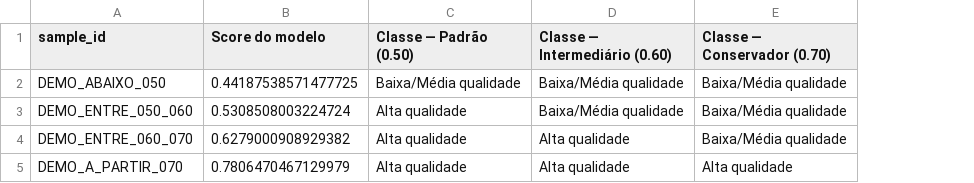
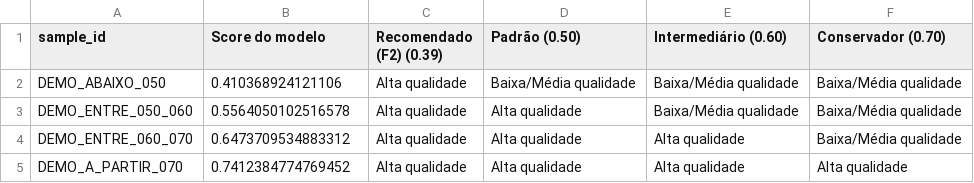
Before and after one commit to diegoolsilva/wine-quality-classification, a CSV file: results/predictions/threshold_demo_comparison.csv, drawn as a sheet; addresses are those after the commit; the diff names each change by its address in the sheet, - before the commit and + after, or states it on an @@ line.

Commit message:
Refine wine quality classification model
Simplify modeling workflow and improve recall-oriented
screening strategy.

Update Random Forest configuration, OOF threshold
selection, model artifact, evaluation metrics,
visualizations and automated tests.

Refresh documentation and remove outdated results.

```diff
--- a/results/predictions/threshold_demo_comparison.csv
+++ b/results/predictions/threshold_demo_comparison.csv
+column C (Recomendado (F2) (0.39)), rows 2-5: all Alta qualidade
-D1: Classe — Padrão (0.50)
+D1: Padrão (0.50)
-E1: Classe — Intermediário (0.60)
+E1: Intermediário (0.60)
-F1: Classe — Conservador (0.70)
+F1: Conservador (0.70)
-B2 (Score do modelo): 0.44187538571477725
+B2 (Score do modelo): 0.410368924121106
-B3 (Score do modelo): 0.5308508003224724
+B3 (Score do modelo): 0.5564050102516578
-B4 (Score do modelo): 0.6279000908929382
+B4 (Score do modelo): 0.6473709534883312
-B5 (Score do modelo): 0.7806470467129979
+B5 (Score do modelo): 0.7412384774769452
```
Also changed, not shown: data/examples/threshold_demo_from_holdout.csv, 31 other files.
